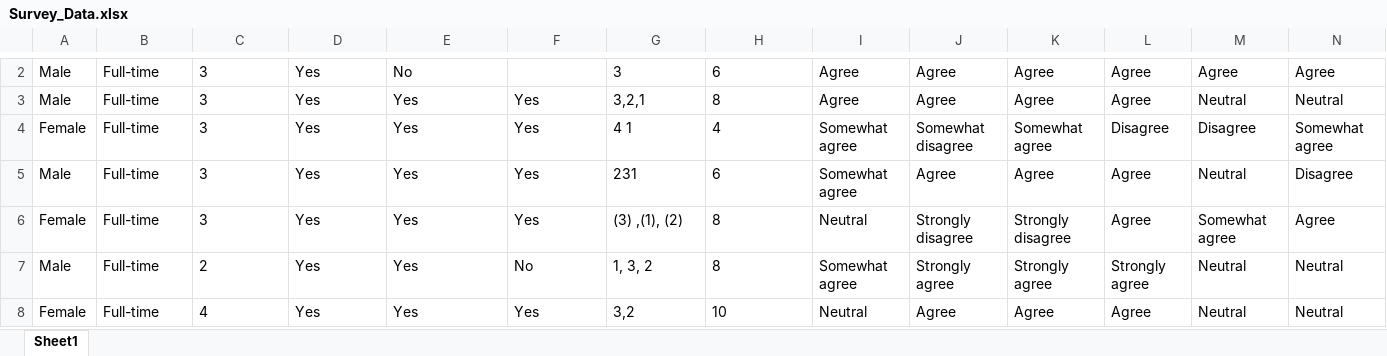
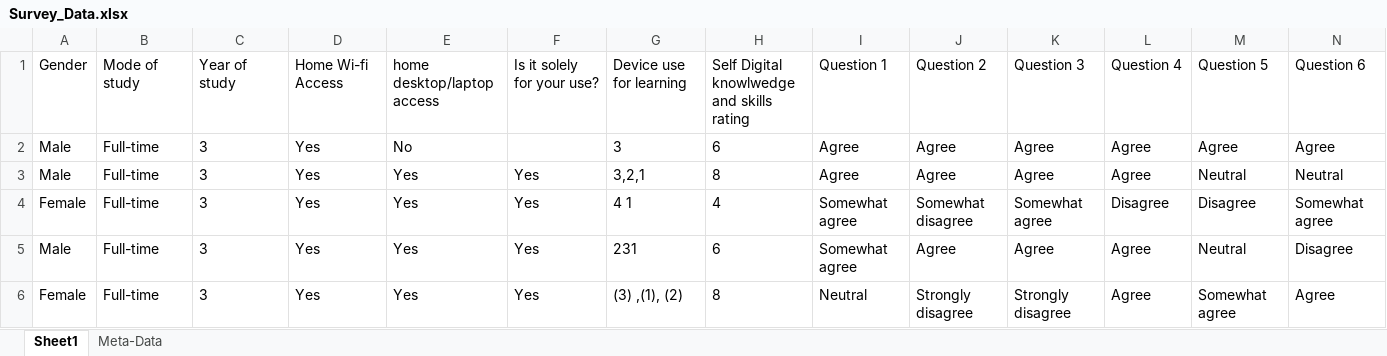
Before and after one commit to IbrahimKhan77/my_data, an Excel workbook: Survey_Data.xlsx, sheet Sheet1, drawn as a sheet; only a part is shown, gaps mark what is left out; the shorter side is filled out with more unchanged rows; values as stored, in another font and other column widths than the file's, no borders; table styles not drawn; rows hold the shown columns only; the diff covers the shown part only; the diff names each change by its address in the sheet, - before the commit and + after, or states it on an @@ line.

```diff
--- a/Survey_Data.xlsx (sheet Sheet1)
+++ b/Survey_Data.xlsx (sheet Sheet1)
+sheet tab: Meta-Data
+row 1: Gender | Mode of study | Year of study | Home Wi-fi Access | home desktop/laptop access | Is it solely for your use? | Device use for learning | Self Digital knowlwedge and skills rating | Question 1 | Question 2 | Question 3 | Question 4 | Question 5 | Question 6
```
Also changed, not shown: 1 removed row elsewhere in this sheet.
